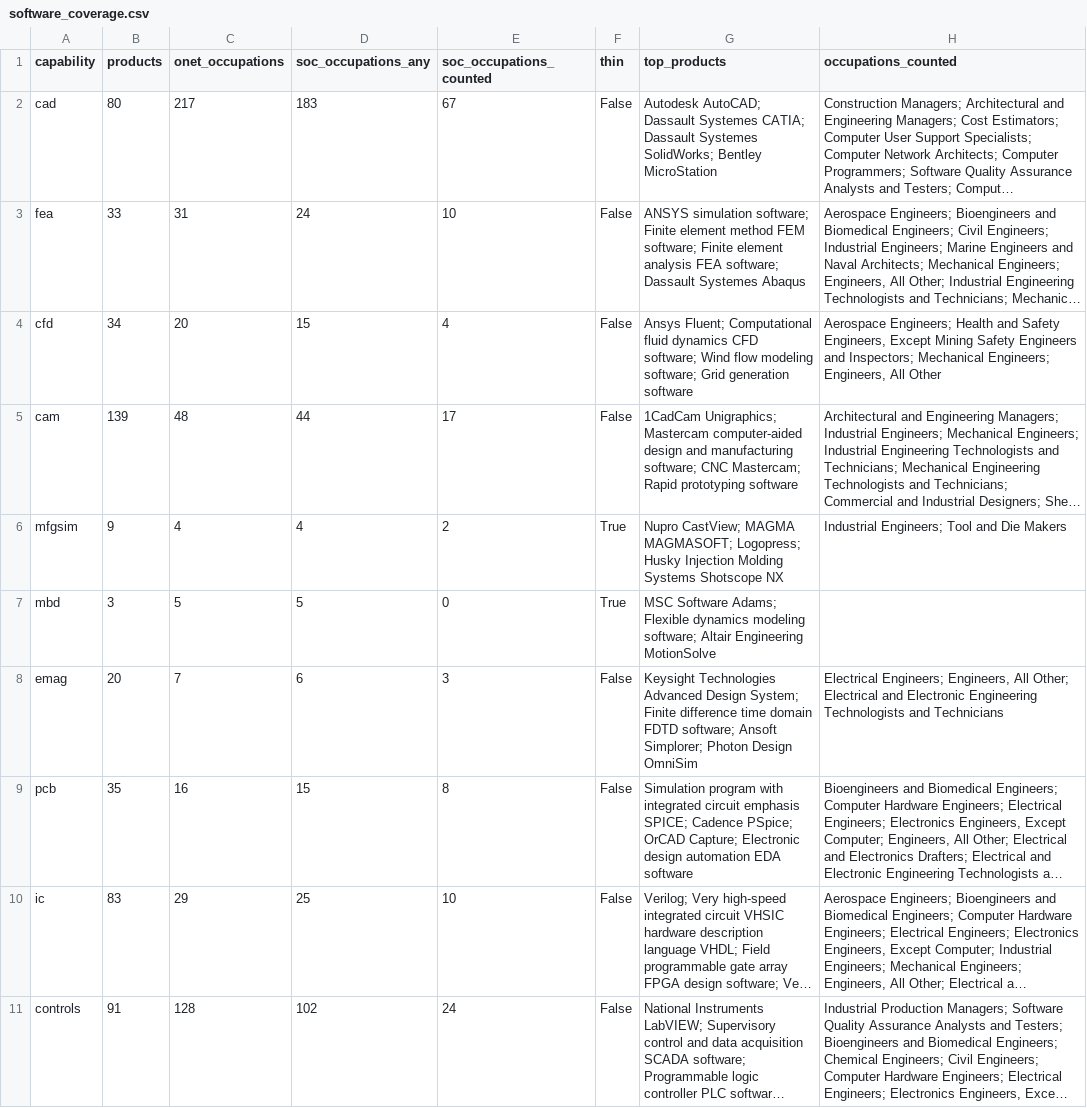
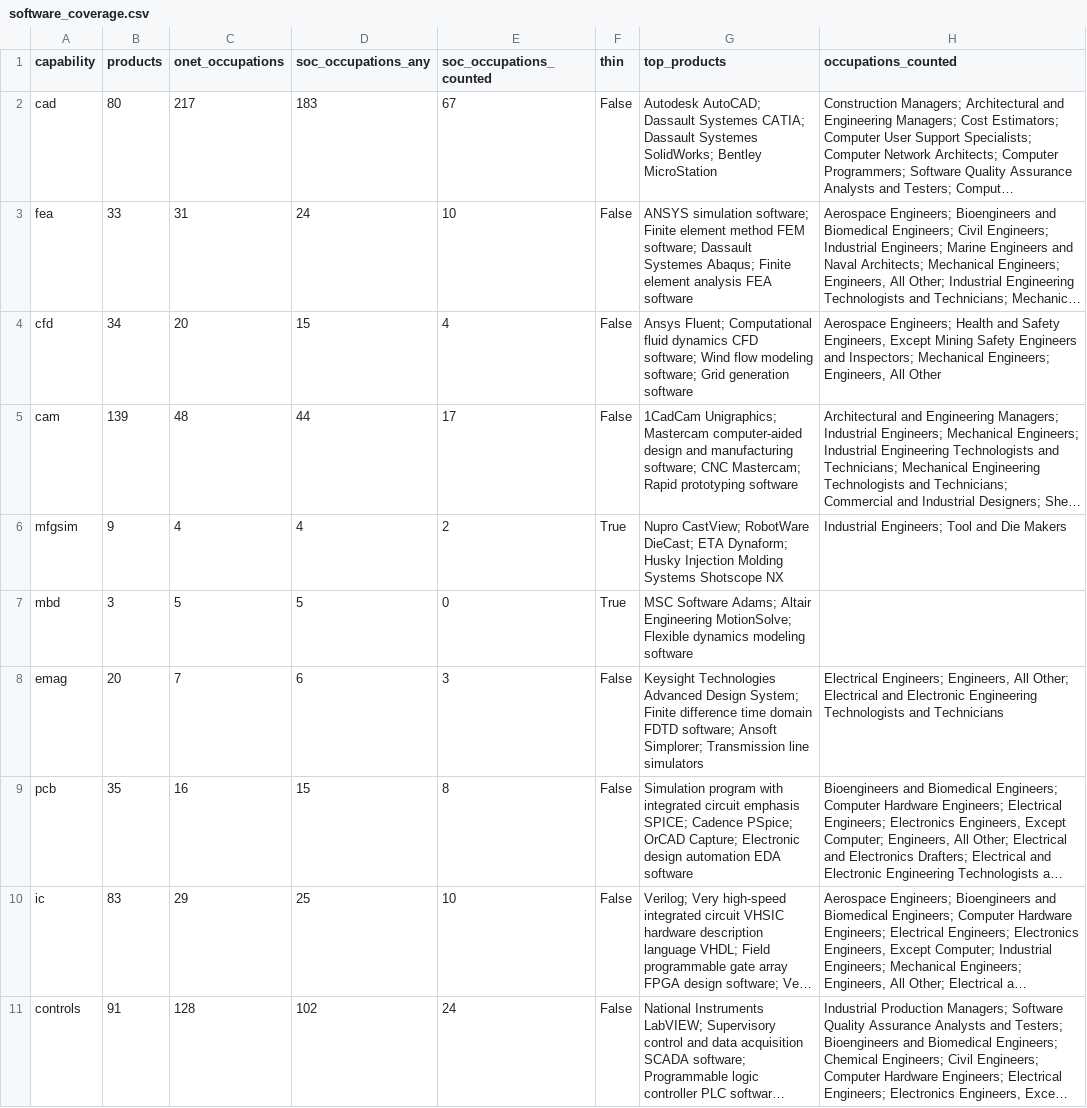
Before and after one commit to bmander/plenty, a CSV file: results/software_coverage.csv, drawn as a sheet; only a part is shown; long unchanged cells end in …; the diff covers the shown part only; the diff names each change by its address in the sheet, - before the commit and + after, or states it on an @@ line.

```diff
--- a/results/software_coverage.csv
+++ b/results/software_coverage.csv
-G3 (top_products): …FEM software; Finite element analysis FEA software; Dassault Systemes Abaqus
+G3 (top_products): …FEM software; Dassault Systemes Abaqus; Finite element analysis FEA software
-G6 (top_products): Nupro CastView; MAGMA MAGMASOFT; Logopress; Husky Injection…
+G6 (top_products): Nupro CastView; RobotWare DieCast; ETA Dynaform; Husky Injection…
-G7 (top_products): …Software Adams; Flexible dynamics modeling software; Altair Engineering MotionSolve
+G7 (top_products): …Software Adams; Altair Engineering MotionSolve; Flexible dynamics modeling software
-G8 (top_products): …Ansoft Simplorer; Photon Design OmniSim
+G8 (top_products): …Ansoft Simplorer; Transmission line simulators
```
Also changed, not shown: 8 edited cells elsewhere in this file, config/software_capabilities.csv, results/score_agreement.csv, 4 other files.
